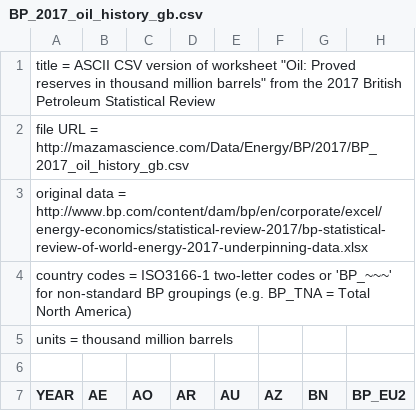
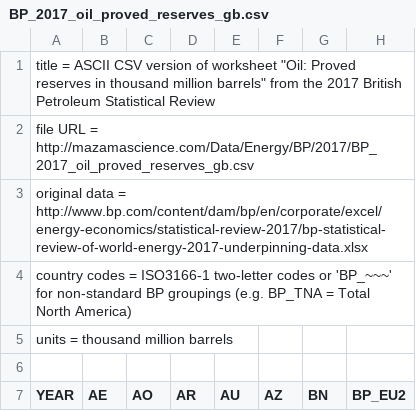
Before and after one commit to ivarref/EnergyExportDatabrowser, a CSV file: StaticData/BP_2017_oil_proved_reserves_gb.csv (was StaticData/BP_2017_oil_history_gb.csv), drawn as a sheet; only a part is shown; the diff names each change by its address in the sheet, - before the commit and + after, or states it on an @@ line.

```diff
--- a/StaticData/BP_2017_oil_history_gb.csv
+++ b/StaticData/BP_2017_oil_proved_reserves_gb.csv
-A2 (YEAR): …URL = http://mazamascience.com/Data/Energy/BP/2017/BP_2017_oil_history_gb.csv
+A2 (YEAR): …URL = http://mazamascience.com/Data/Energy/BP/2017/BP_2017_oil_proved_reserves_gb.csv
```
Also changed, not shown: StaticData/BP_2017_gas_proved_reserves_trillion_cubic_metres.csv, 1 other file.
